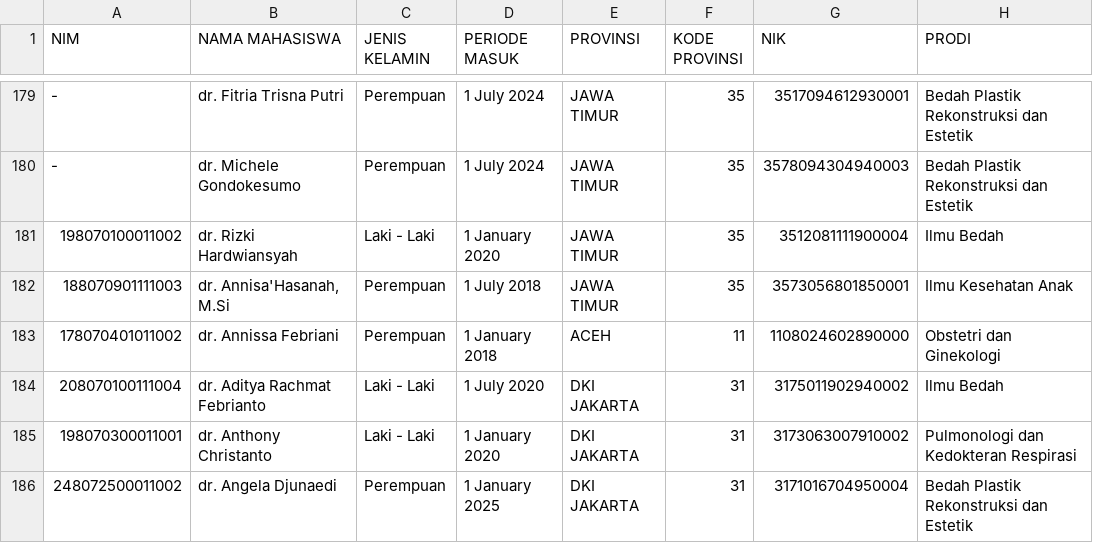
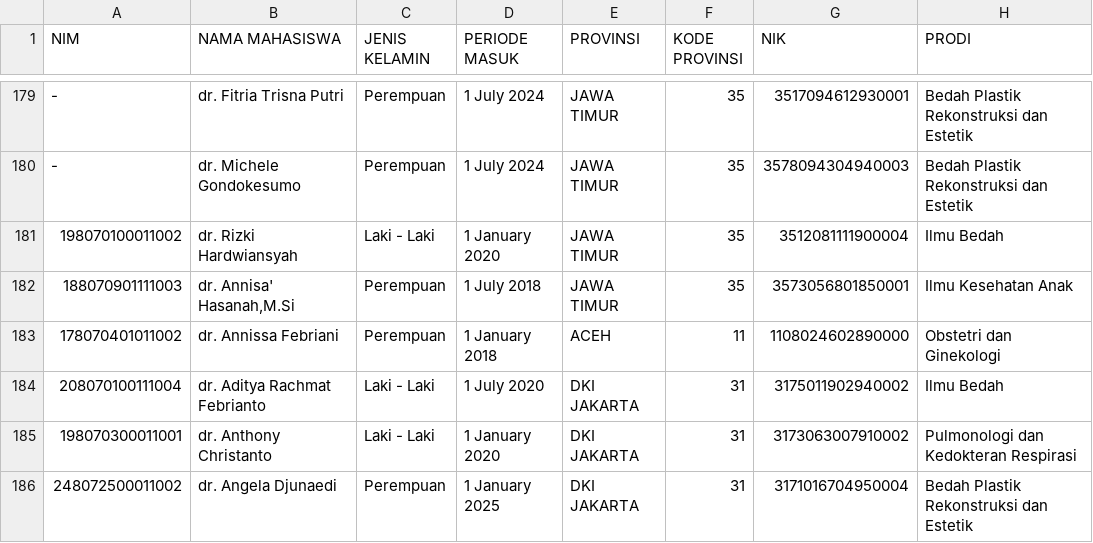
Before and after one commit to hermawanyuniarto/dashboard-ppds, a CSV file: public/data-ppds.csv, drawn as a sheet; only a part is shown, gaps mark what is left out; the diff names each change by its address in the sheet, - before the commit and + after, or states it on an @@ line.

Commit message:
Update data-ppds.csv
Update baris 182

```diff
--- a/public/data-ppds.csv
+++ b/public/data-ppds.csv
-B182 (NAMA MAHASISWA): dr. Annisa'Hasanah, M.Si
+B182 (NAMA MAHASISWA): dr. Annisa' Hasanah,M.Si
```
